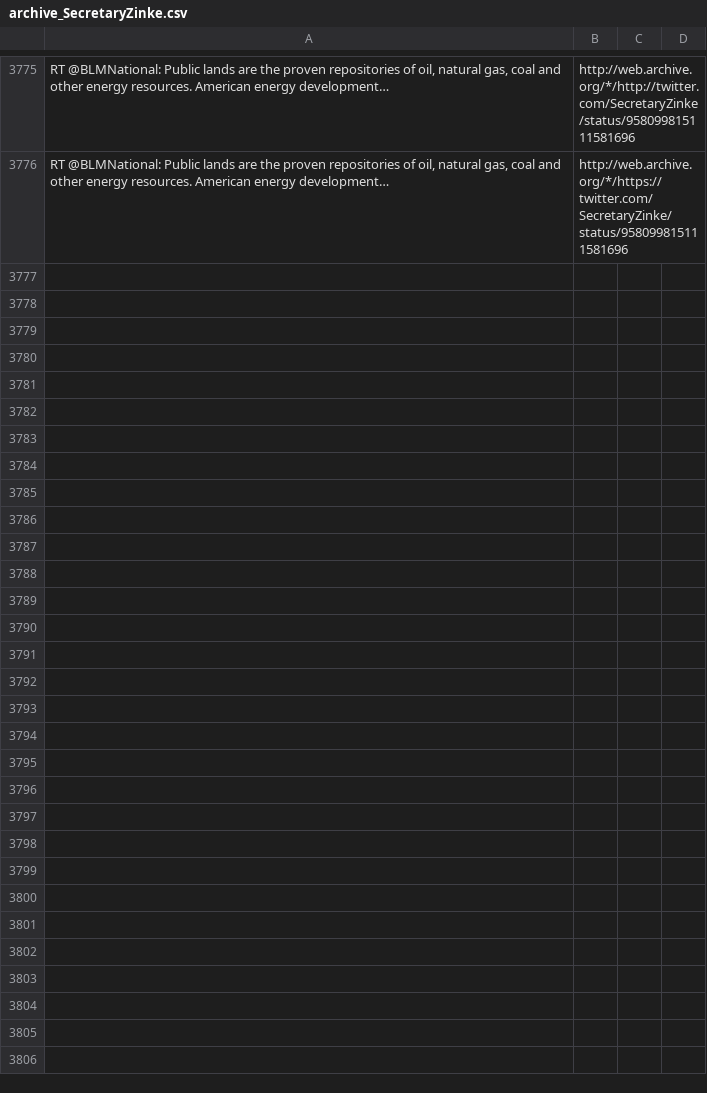
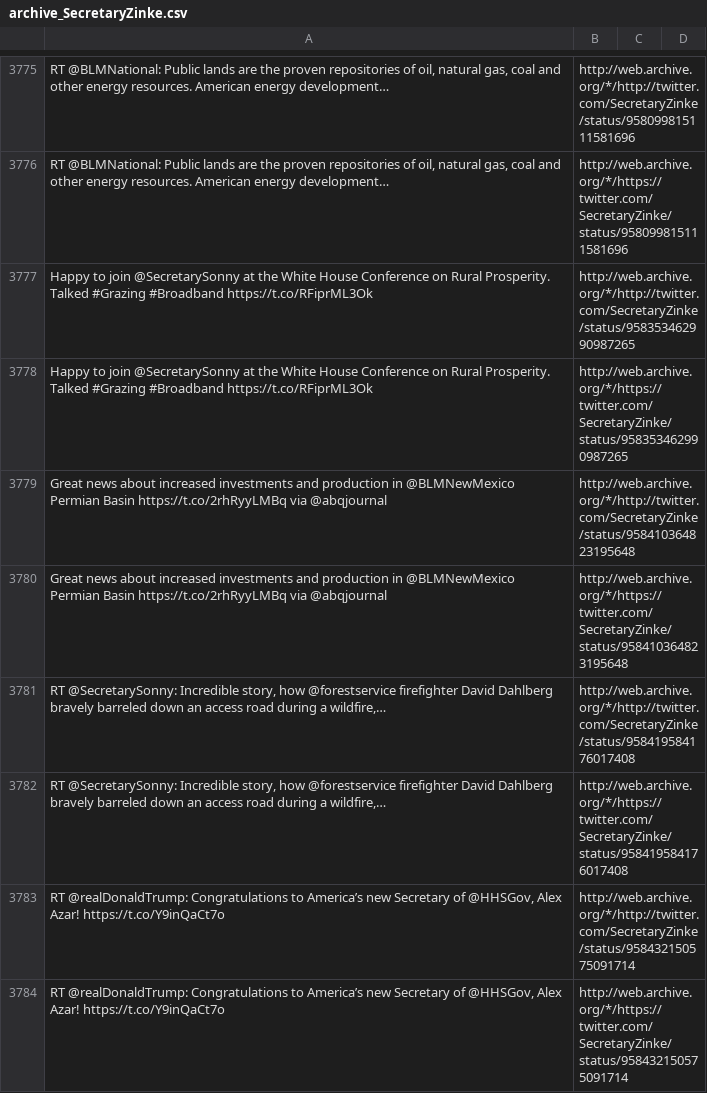
Before and after one commit to patrick-brian-mooney/archive-junta, a CSV file: data/archive_SecretaryZinke.csv, drawn as a sheet; only a part is shown, gaps mark what is left out; the diff covers the shown part only; the diff names each change by its address in the sheet, - before the commit and + after, or states it on an @@ line.

```diff
--- a/data/archive_SecretaryZinke.csv
+++ b/data/archive_SecretaryZinke.csv
+row 3777: Happy to join @SecretarySonny at the White House Conference on Rural Prosperity. Talked #Grazing #Broadband https://t.co/RFiprML3Ok | http://web.archive.org/*/http://twitter.com/SecretaryZinke/status/958353462990987265
+row 3778: Happy to join @SecretarySonny at the White House Conference on Rural Prosperity. Talked #Grazing #Broadband https://t.co/RFiprML3Ok | http://web.archive.org/*/https://twitter.com/SecretaryZinke/status/958353462990987265
+row 3779: Great news about increased investments and production in @BLMNewMexico Permian Basin https://t.co/2rhRyyLMBq via @abqjournal | http://web.archive.org/*/http://twitter.com/SecretaryZinke/status/958410364823195648
+row 3780: Great news about increased investments and production in @BLMNewMexico Permian Basin https://t.co/2rhRyyLMBq via @abqjournal | http://web.archive.org/*/https://twitter.com/SecretaryZinke/status/958410364823195648
+row 3781: RT @SecretarySonny: Incredible story, how @forestservice firefighter David Dahlberg bravely barreled down an access road during a wildfire,… | http://web.archive.org/*/http://twitter.com/SecretaryZinke/status/958419584176017408
+row 3782: RT @SecretarySonny: Incredible story, how @forestservice firefighter David Dahlberg bravely barreled down an access road during a wildfire,… | http://web.archive.org/*/https://twitter.com/SecretaryZinke/status/958419584176017408
+row 3783: RT @realDonaldTrump: Congratulations to America’s new Secretary of @HHSGov, Alex Azar! https://t.co/Y9inQaCt7o | http://web.archive.org/*/http://twitter.com/SecretaryZinke/status/958432150575091714
+row 3784: RT @realDonaldTrump: Congratulations to America’s new Secretary of @HHSGov, Alex Azar! https://t.co/Y9inQaCt7o | http://web.archive.org/*/https://twitter.com/SecretaryZinke/status/958432150575091714
```
Also changed, not shown: 8 added rows elsewhere in this file, data/archive_EPAScottPruitt.csv, data/archive_PRyan.csv, 44 other files.
